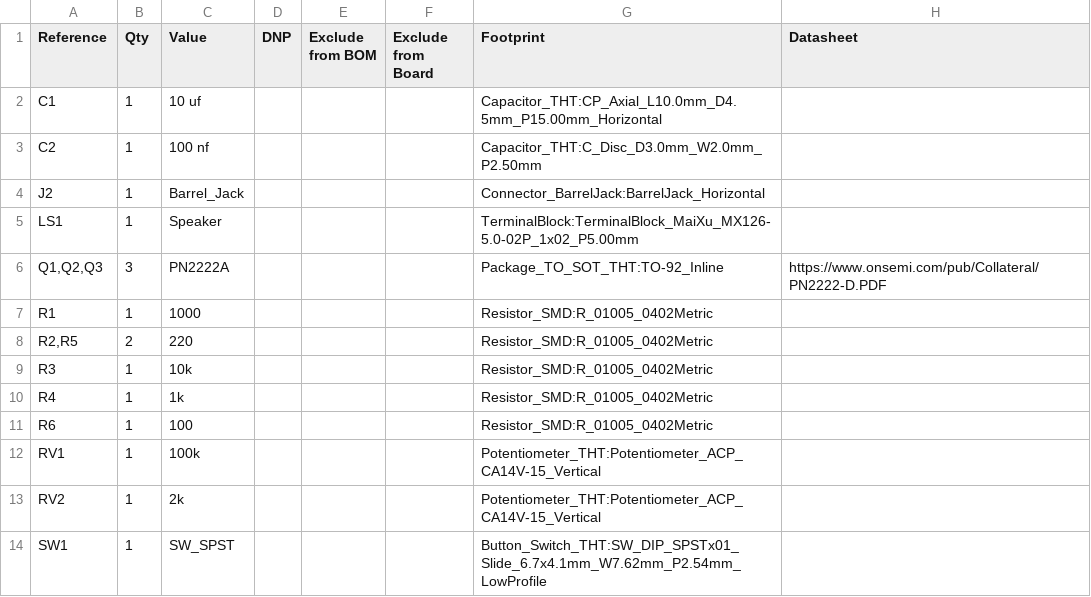
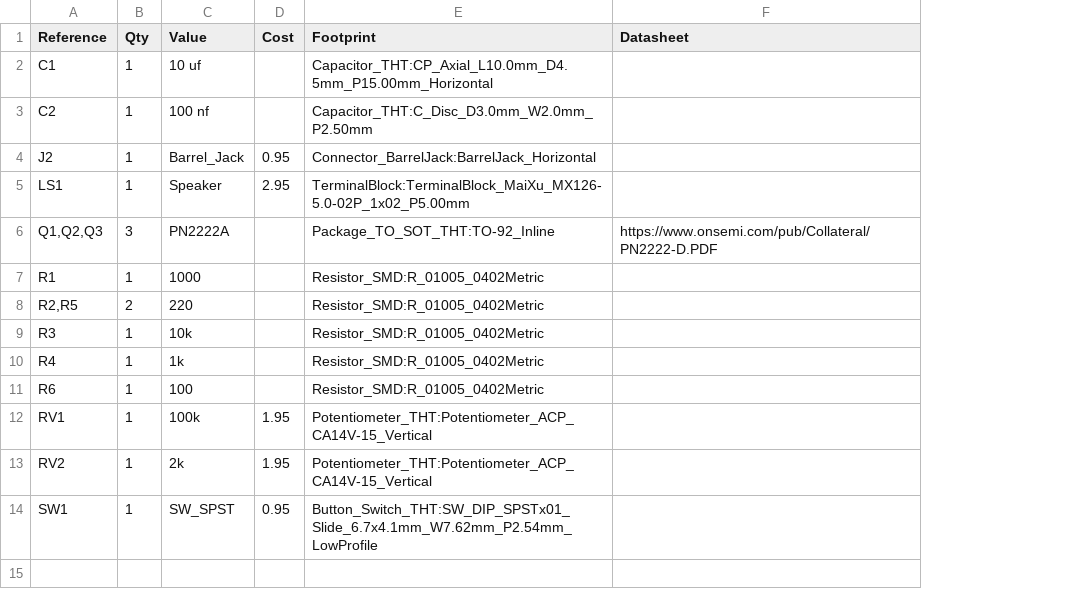
Before and after one commit to CoderGage/oscillating-speaker-synth, a CSV file: BOM.csv, drawn as a sheet; removed rows and columns are numbered as before the commit, all else as after; the diff names each change by its address in the sheet, - before the commit and + after, or states it on an @@ line.

Commit message:
Add cost column to BOM and update values
Updated BOM.csv to include cost information for components.

```diff
--- a/BOM.csv
+++ b/BOM.csv
-column D (DNP), empty
-column E (Exclude from BOM), empty
-column F (Exclude from Board), empty
+column D (Cost), rows 4-14: 0.95 | 2.95 |  |  |  |  |  |  | 1.95 | 1.95 | 0.95
```
